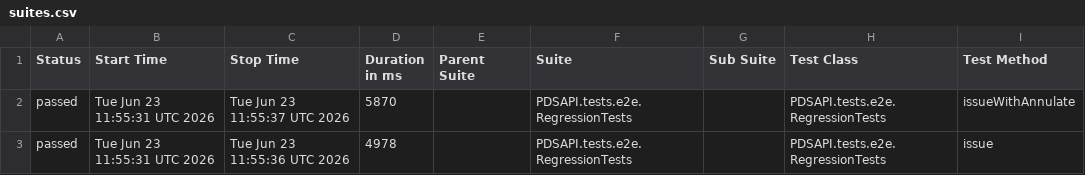
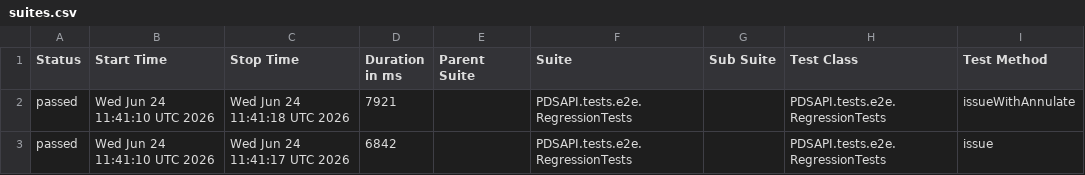
Before and after one commit to Dania13/java-test-QA, a CSV file: data/suites.csv, drawn as a sheet; only a part is shown; the diff names each change by its address in the sheet, - before the commit and + after, or states it on an @@ line.

```diff
--- a/data/suites.csv
+++ b/data/suites.csv
-B2:B3 (Start Time): Tue Jun 23 11:55:31 UTC 2026
+B2:B3 (Start Time): Wed Jun 24 11:41:10 UTC 2026
-C2 (Stop Time): Tue Jun 23 11:55:37 UTC 2026
+C2 (Stop Time): Wed Jun 24 11:41:18 UTC 2026
-D2 (Duration in ms): 5870
+D2 (Duration in ms): 7921
-C3 (Stop Time): Tue Jun 23 11:55:36 UTC 2026
+C3 (Stop Time): Wed Jun 24 11:41:17 UTC 2026
-D3 (Duration in ms): 4978
+D3 (Duration in ms): 6842
```
Also changed, not shown: 51 other files.
